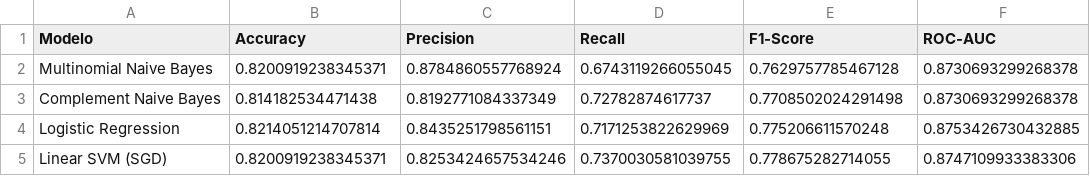
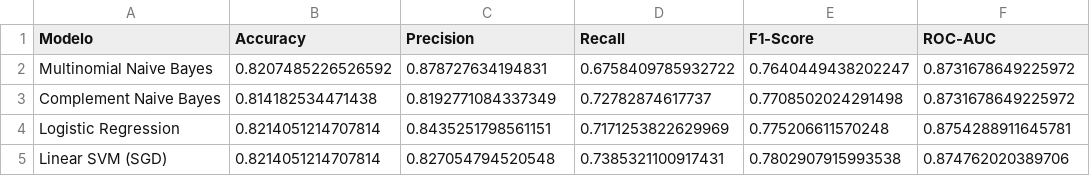
Before and after one commit to Javier-Espana/Lab5-DS, a CSV file: docs/figures/preliminary_metrics.csv, drawn as a sheet.

```diff
--- a/docs/figures/preliminary_metrics.csv
+++ b/docs/figures/preliminary_metrics.csv
@@ -1,5 +1,5 @@
 Modelo,Accuracy,Precision,Recall,F1-Score,ROC-AUC
-Multinomial Naive Bayes,0.8200919238345371,0.8784860557768924,0.6743119266055045,0.7629757785467128,0.8730693299268378
-Complement Naive Bayes,0.814182534471438,0.8192771084337349,0.72782874617737,0.7708502024291498,0.8730693299268378
-Logistic Regression,0.8214051214707814,0.8435251798561151,0.7171253822629969,0.775206611570248,0.8753426730432885
-Linear SVM (SGD),0.8200919238345371,0.8253424657534246,0.7370030581039755,0.778675282714055,0.8747109933383306
+Multinomial Naive Bayes,0.8207485226526592,0.878727634194831,0.6758409785932722,0.7640449438202247,0.8731678649225972
+Complement Naive Bayes,0.814182534471438,0.8192771084337349,0.72782874617737,0.7708502024291498,0.8731678649225972
+Logistic Regression,0.8214051214707814,0.8435251798561151,0.7171253822629969,0.775206611570248,0.8754288911645781
+Linear SVM (SGD),0.8214051214707814,0.827054794520548,0.7385321100917431,0.7802907915993538,0.874762020389706
```
Also changed, not shown: 31 other files.
